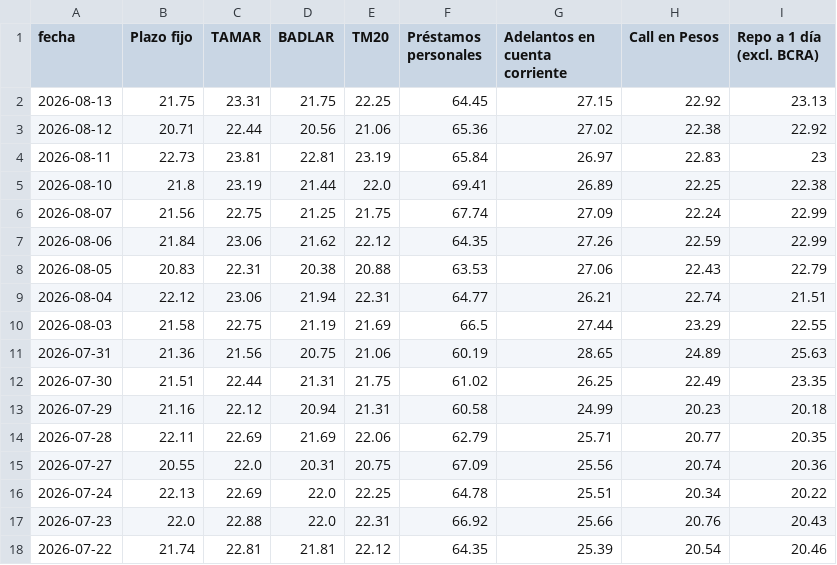
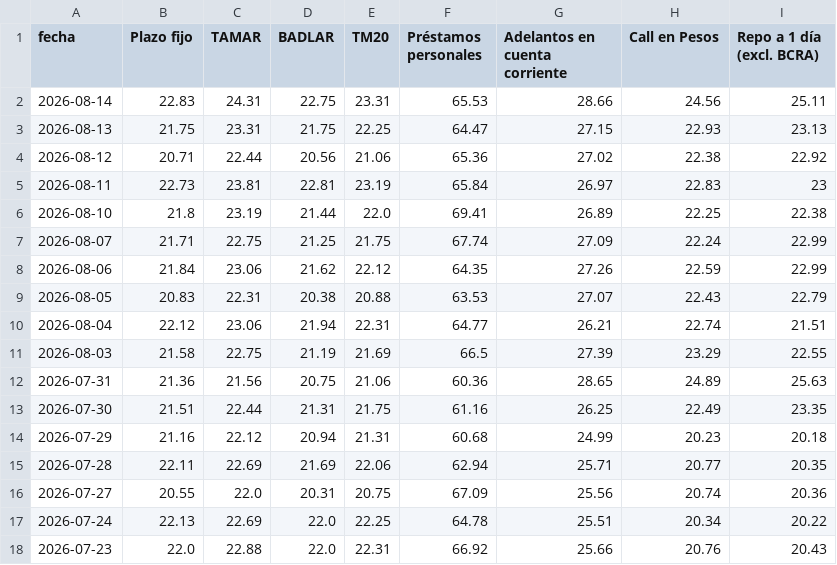
Before and after one commit to jesusrobles824/Automatizacion-descarga-bases-de-datos-Python, a CSV file: Principales_Tasas_de_Interés_de_Mercado.csv, drawn as a sheet; only a part is shown; the shorter side is filled out with more unchanged rows.

```diff
--- a/Principales_Tasas_de_Interés_de_Mercado.csv
+++ b/Principales_Tasas_de_Interés_de_Mercado.csv
@@ -1,3 +1,4 @@
 fecha,Plazo fijo,TAMAR,BADLAR,TM20,Préstamos personales,Adelantos en cuenta corriente,Call en Pesos,Repo a 1 día (excl. BCRA)
-2026-08-13,21.75,23.31,21.75,22.25,64.45,27.15,22.92,23.13
+2026-08-14,22.83,24.31,22.75,23.31,65.53,28.66,24.56,25.11
+2026-08-13,21.75,23.31,21.75,22.25,64.47,27.15,22.93,23.13
 2026-08-12,20.71,22.44,20.56,21.06,65.36,27.02,22.38,22.92
@@ -5,11 +6,11 @@ fecha,Plazo fijo,TAMAR,BADLAR,TM20,Préstamos personales,Adelantos en cuenta cor
 2026-08-10,21.8,23.19,21.44,22.0,69.41,26.89,22.25,22.38
-2026-08-07,21.56,22.75,21.25,21.75,67.74,27.09,22.24,22.99
+2026-08-07,21.71,22.75,21.25,21.75,67.74,27.09,22.24,22.99
 2026-08-06,21.84,23.06,21.62,22.12,64.35,27.26,22.59,22.99
-2026-08-05,20.83,22.31,20.38,20.88,63.53,27.06,22.43,22.79
+2026-08-05,20.83,22.31,20.38,20.88,63.53,27.07,22.43,22.79
 2026-08-04,22.12,23.06,21.94,22.31,64.77,26.21,22.74,21.51
-2026-08-03,21.58,22.75,21.19,21.69,66.5,27.44,23.29,22.55
-2026-07-31,21.36,21.56,20.75,21.06,60.19,28.65,24.89,25.63
-2026-07-30,21.51,22.44,21.31,21.75,61.02,26.25,22.49,23.35
-2026-07-29,21.16,22.12,20.94,21.31,60.58,24.99,20.23,20.18
-2026-07-28,22.11,22.69,21.69,22.06,62.79,25.71,20.77,20.35
+2026-08-03,21.58,22.75,21.19,21.69,66.5,27.39,23.29,22.55
+2026-07-31,21.36,21.56,20.75,21.06,60.36,28.65,24.89,25.63
+2026-07-30,21.51,22.44,21.31,21.75,61.16,26.25,22.49,23.35
+2026-07-29,21.16,22.12,20.94,21.31,60.68,24.99,20.23,20.18
+2026-07-28,22.11,22.69,21.69,22.06,62.94,25.71,20.77,20.35
 2026-07-27,20.55,22.0,20.31,20.75,67.09,25.56,20.74,20.36
```
Also changed, not shown: Depósitos_tesoro_en_millones_pesos_usd.csv, Préstamos_sector_privado_en_pesos_en_millones_por_tipo_crédito.csv, 7 other files.
